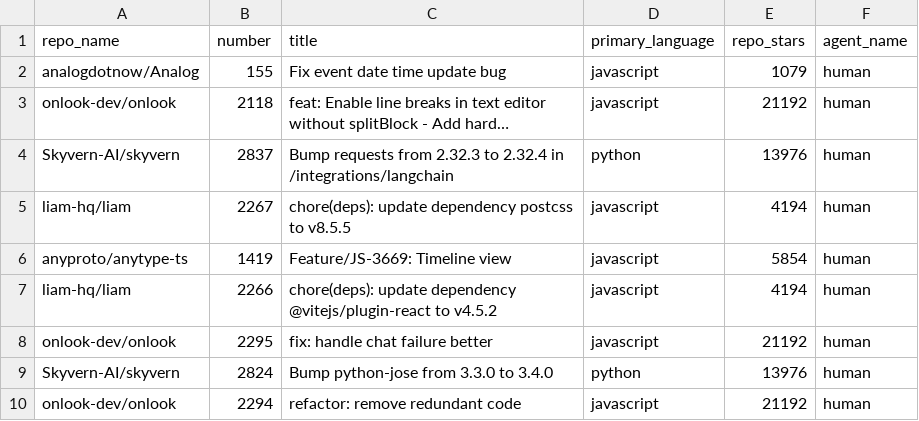
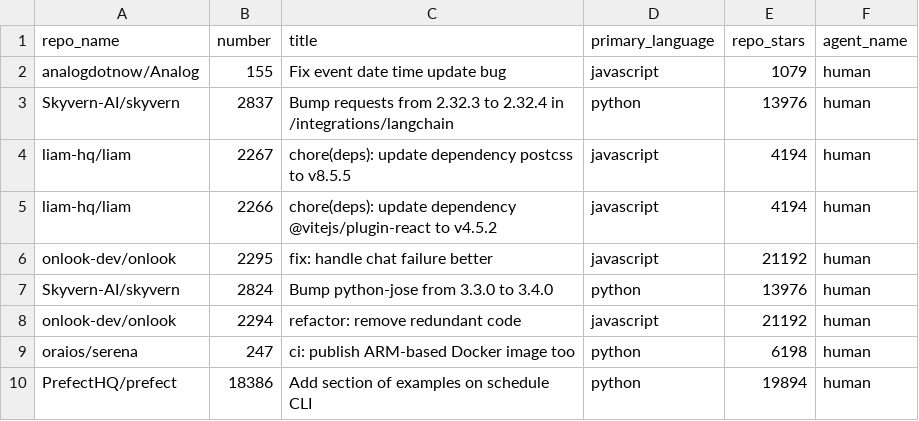
Before and after one commit to sammy-uno/scan-ai-generated-code, a CSV file: human_scan_list.csv, drawn as a sheet; only a part is shown; the shorter side is filled out with more unchanged rows; the diff names each change by its address in the sheet, - before the commit and + after, or states it on an @@ line.

```diff
--- a/human_scan_list.csv
+++ b/human_scan_list.csv
-row 3: onlook-dev/onlook | 2118 | feat: Enable line breaks in text editor without splitBlock - Add hard… | javascript | 21192 | human
-row 6: anyproto/anytype-ts | 1419 | Feature/JS-3669: Timeline view | javascript | 5854 | human
```
